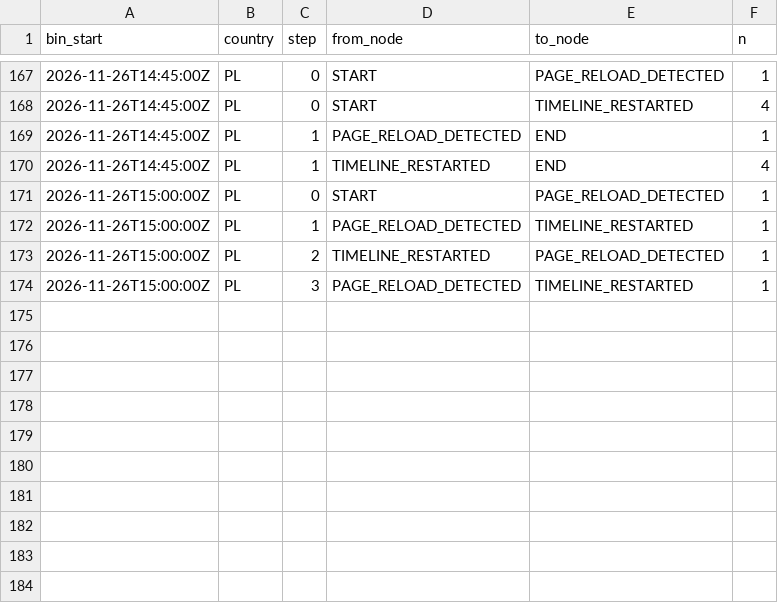
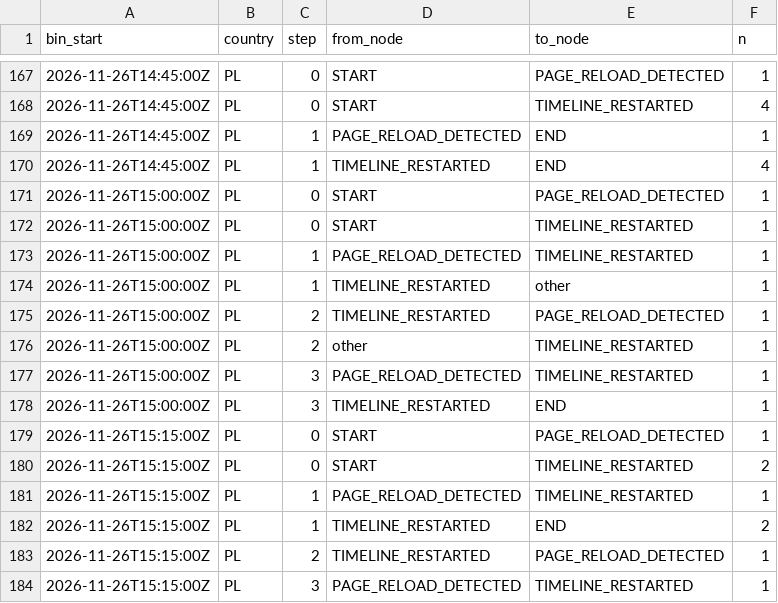
Before and after one commit to btrantruong/preferfeed-status, a CSV file: data/error_flow.csv, drawn as a sheet; only a part is shown, gaps mark what is left out; the diff names each change by its address in the sheet, - before the commit and + after, or states it on an @@ line.

```diff
--- a/data/error_flow.csv
+++ b/data/error_flow.csv
+row 172: 2026-11-26T15:00:00Z | PL | 0 | START | TIMELINE_RESTARTED | 1
+row 174: 2026-11-26T15:00:00Z | PL | 1 | TIMELINE_RESTARTED | other | 1
+row 176: 2026-11-26T15:00:00Z | PL | 2 | other | TIMELINE_RESTARTED | 1
+row 178: 2026-11-26T15:00:00Z | PL | 3 | TIMELINE_RESTARTED | END | 1
+row 179: 2026-11-26T15:15:00Z | PL | 0 | START | PAGE_RELOAD_DETECTED | 1
+row 180: 2026-11-26T15:15:00Z | PL | 0 | START | TIMELINE_RESTARTED | 2
+row 181: 2026-11-26T15:15:00Z | PL | 1 | PAGE_RELOAD_DETECTED | TIMELINE_RESTARTED | 1
+row 182: 2026-11-26T15:15:00Z | PL | 1 | TIMELINE_RESTARTED | END | 2
+row 183: 2026-11-26T15:15:00Z | PL | 2 | TIMELINE_RESTARTED | PAGE_RELOAD_DETECTED | 1
+row 184: 2026-11-26T15:15:00Z | PL | 3 | PAGE_RELOAD_DETECTED | TIMELINE_RESTARTED | 1
```
Also changed, not shown: data/attempts_hist.csv, data/session_state.csv, 13 other files.
